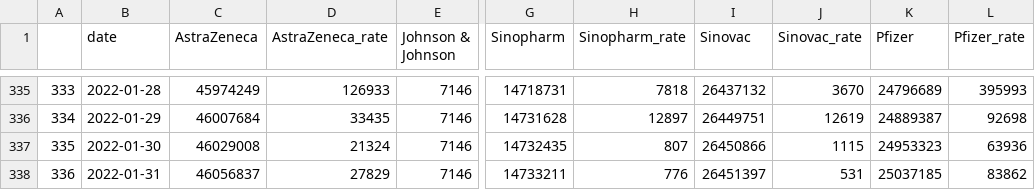
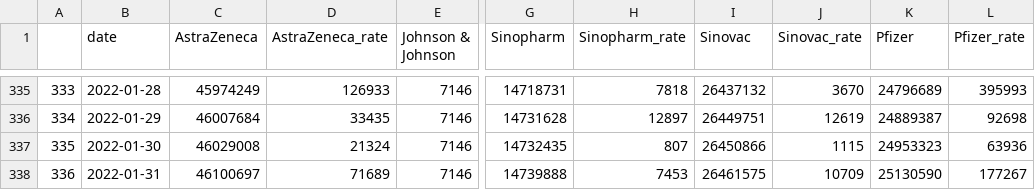
Before and after one commit to nathakits/the-researcher-covid-data, a CSV file: wiki/vaccination/vaccine-manufacturer-timeseries.csv, drawn as a sheet; only a part is shown, gaps mark what is left out; the diff names each change by its address in the sheet, - before the commit and + after, or states it on an @@ line.

```diff
--- a/wiki/vaccination/vaccine-manufacturer-timeseries.csv
+++ b/wiki/vaccination/vaccine-manufacturer-timeseries.csv
-C338 (AstraZeneca): 46056837
+C338 (AstraZeneca): 46100697
-D338 (AstraZeneca_rate): 27829
+D338 (AstraZeneca_rate): 71689
-G338 (Sinopharm): 14733211
+G338 (Sinopharm): 14739888
-H338 (Sinopharm_rate): 776
+H338 (Sinopharm_rate): 7453
-I338 (Sinovac): 26451397
+I338 (Sinovac): 26461575
-J338 (Sinovac_rate): 531
+J338 (Sinovac_rate): 10709
-K338 (Pfizer): 25037185
+K338 (Pfizer): 25130590
-L338 (Pfizer_rate): 83862
+L338 (Pfizer_rate): 177267
```
Also changed, not shown: wiki/vaccination/national-vaccination-timeseries.csv, wiki/vaccination/provincial-vaccination.csv, 8 other files.
